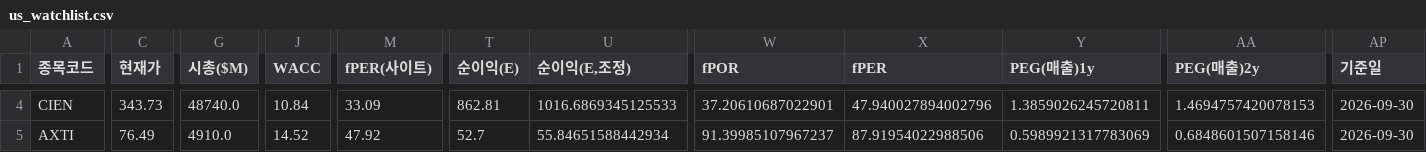
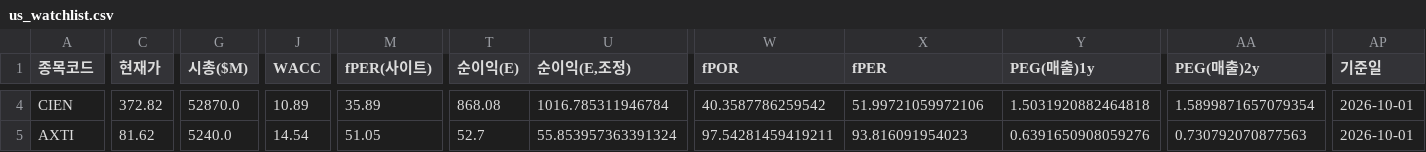
Before and after one commit to Dapsipri-Kipchoge/Time-etf-value, a CSV file: data/us_watchlist.csv, drawn as a sheet; only a part is shown, gaps mark what is left out; the diff covers the shown part only; the diff names each change by its address in the sheet, - before the commit and + after, or states it on an @@ line.

```diff
--- a/data/us_watchlist.csv
+++ b/data/us_watchlist.csv
-C4 (현재가): 343.73
+C4 (현재가): 372.82
-G4 (시총($M)): 48740.0
+G4 (시총($M)): 52870.0
-J4 (WACC): 10.84
+J4 (WACC): 10.89
-M4 (fPER(사이트)): 33.09
+M4 (fPER(사이트)): 35.89
-T4 (순이익(E)): 862.81
+T4 (순이익(E)): 868.08
-U4 (순이익(E,조정)): 1016.6869345125533
+U4 (순이익(E,조정)): 1016.785311946784
-W4 (fPOR): 37.20610687022901
+W4 (fPOR): 40.3587786259542
-X4 (fPER): 47.940027894002796
+X4 (fPER): 51.99721059972106
-Y4 (PEG(매출)1y): 1.3859026245720811
+Y4 (PEG(매출)1y): 1.5031920882464818
-AA4 (PEG(매출)2y): 1.4694757420078153
+AA4 (PEG(매출)2y): 1.5899871657079354
-AP4:AP5 (기준일): 2026-09-30
+AP4:AP5 (기준일): 2026-10-01
-C5 (현재가): 76.49
+C5 (현재가): 81.62
-G5 (시총($M)): 4910.0
+G5 (시총($M)): 5240.0
-J5 (WACC): 14.52
+J5 (WACC): 14.54
-M5 (fPER(사이트)): 47.92
+M5 (fPER(사이트)): 51.05
-U5 (순이익(E,조정)): 55.84651588442934
+U5 (순이익(E,조정)): 55.853957363391324
-W5 (fPOR): 91.39985107967237
+W5 (fPOR): 97.54281459419211
-X5 (fPER): 87.91954022988506
+X5 (fPER): 93.816091954023
-Y5 (PEG(매출)1y): 0.5989921317783069
+Y5 (PEG(매출)1y): 0.6391650908059276
-AA5 (PEG(매출)2y): 0.6848601507158146
+AA5 (PEG(매출)2y): 0.730792070877563
```
Also changed, not shown: 34 edited cells elsewhere in this file, data/universe.csv, data/us_universe.csv, 5 other files.
